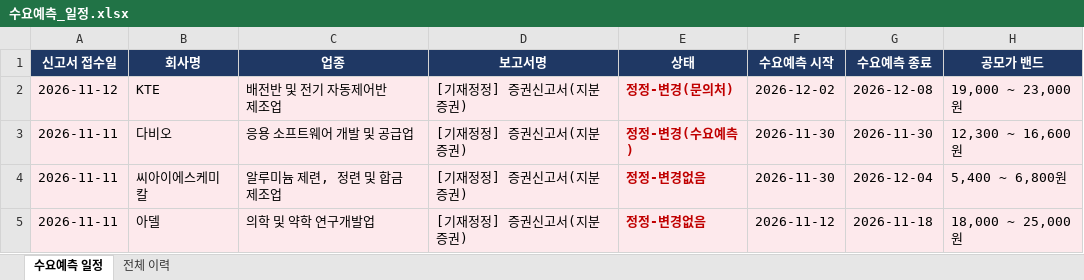
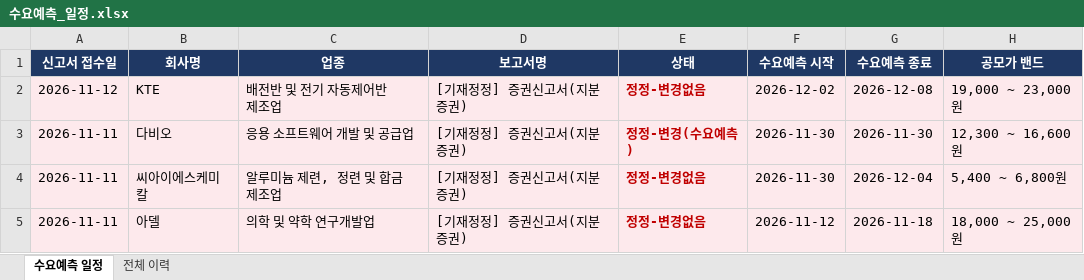
Before and after one commit to population1541/ipo-dashboard, an Excel workbook: 수요예측_일정.xlsx, sheet 수요예측 일정, drawn as a sheet; only a part is shown; values as stored, in another font and other column widths than the file's, no borders; the diff names each change by its address in the sheet, - before the commit and + after, or states it on an @@ line.

```diff
--- a/수요예측_일정.xlsx (sheet 수요예측 일정)
+++ b/수요예측_일정.xlsx (sheet 수요예측 일정)
-E2 (상태): 정정-변경(문의처)
+E2 (상태): 정정-변경없음
```
Also changed, not shown: sheet 전체 이력.
